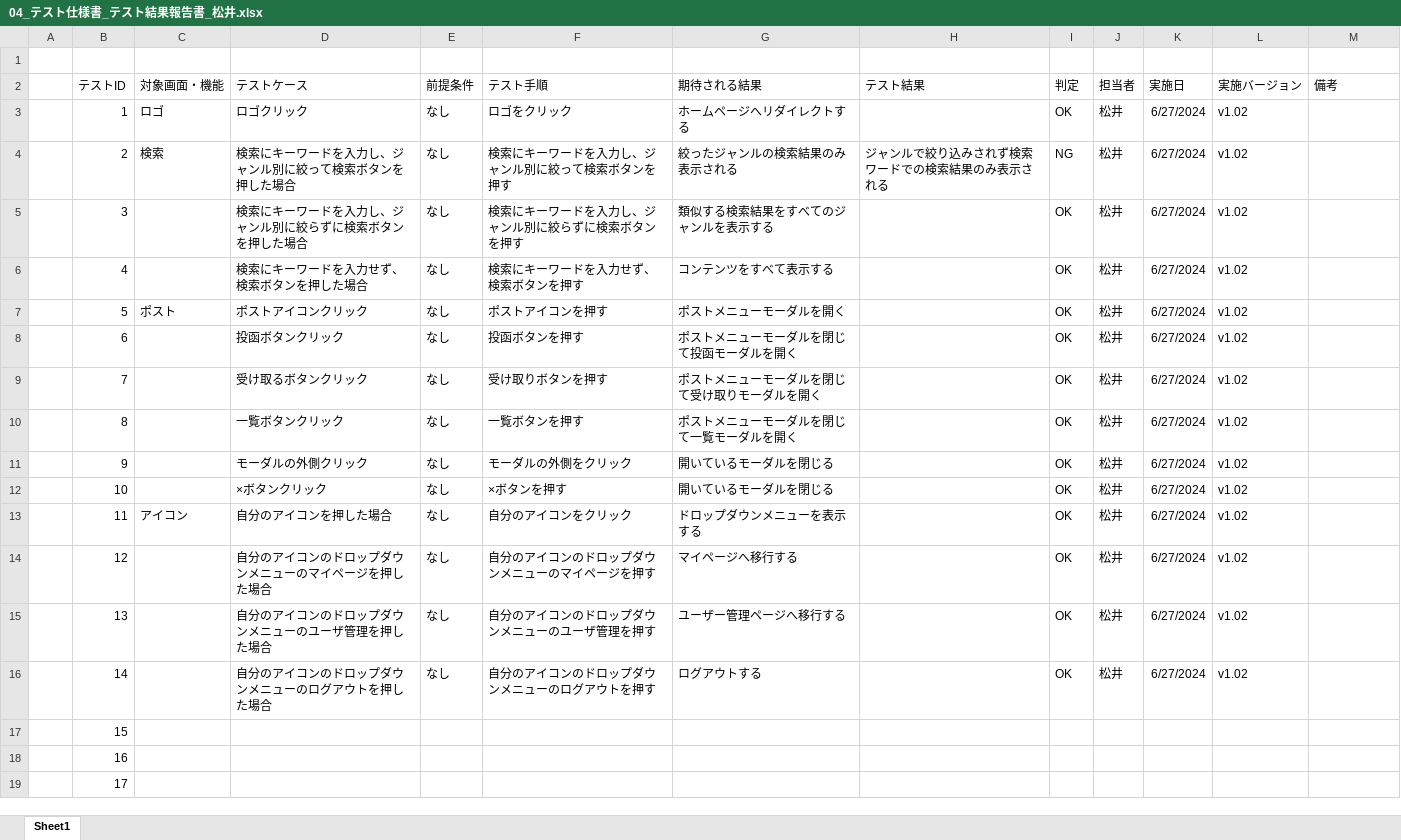
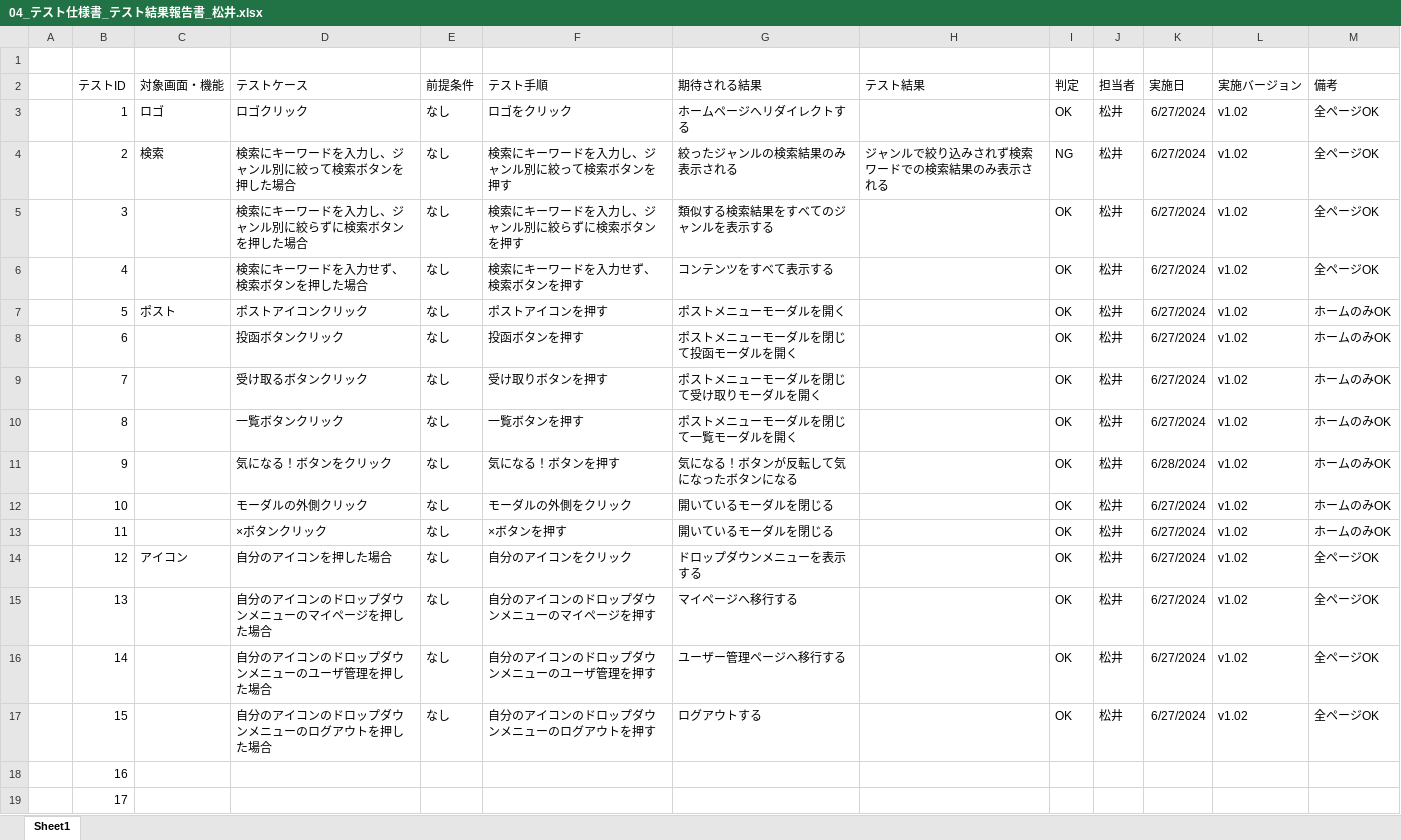
Before and after one commit to plusdojo2024/A2, an Excel workbook: doc/4.テスト/04_テスト仕様書_テスト結果報告書_松井.xlsx, sheet Sheet1, drawn as a sheet; only a part is shown; values as stored, in another font and other column widths than the file's, no borders; the diff names each change by its address in the sheet, - before the commit and + after, or states it on an @@ line.

Commit message:
最新

```diff
--- a/doc/4.テスト/04_テスト仕様書_テスト結果報告書_松井.xlsx (sheet Sheet1)
+++ b/doc/4.テスト/04_テスト仕様書_テスト結果報告書_松井.xlsx (sheet Sheet1)
-M3:M6 (備考): (empty)
+M3:M6 (備考): 全ページOK
-M7:M13 (備考): (empty)
+M7:M13 (備考): ホームのみOK
-D11 (テストケース): モーダルの外側クリック
+D11 (テストケース): 気になる！ボタンをクリック
-F11 (テスト手順): モーダルの外側をクリック
+F11 (テスト手順): 気になる！ボタンを押す
-G11 (期待される結果): 開いているモーダルを閉じる
+G11 (期待される結果): 気になる！ボタンが反転して気になったボタンになる
-K11 (実施日): 6/27/2024
+K11 (実施日): 6/28/2024
-D12 (テストケース): ×ボタンクリック
+D12 (テストケース): モーダルの外側クリック
-F12 (テスト手順): ×ボタンを押す
+F12 (テスト手順): モーダルの外側をクリック
-C13 (対象画面・機能): アイコン
+C13 (対象画面・機能): (empty)
-D13 (テストケース): 自分のアイコンを押した場合
+D13 (テストケース): ×ボタンクリック
-F13 (テスト手順): 自分のアイコンをクリック
+F13 (テスト手順): ×ボタンを押す
-G13 (期待される結果): ドロップダウンメニューを表示する
+G13 (期待される結果): 開いているモーダルを閉じる
-C14 (対象画面・機能): (empty)
+C14 (対象画面・機能): アイコン
-D14 (テストケース): 自分のアイコンのドロップダウンメニューのマイページを押した場合
+D14 (テストケース): 自分のアイコンを押した場合
-F14 (テスト手順): 自分のアイコンのドロップダウンメニューのマイページを押す
+F14 (テスト手順): 自分のアイコンをクリック
-G14 (期待される結果): マイページへ移行する
+G14 (期待される結果): ドロップダウンメニューを表示する
-M14:M17 (備考): (empty)
+M14:M17 (備考): 全ページOK
-D15 (テストケース): 自分のアイコンのドロップダウンメニューのユーザ管理を押した場合
+D15 (テストケース): 自分のアイコンのドロップダウンメニューのマイページを押した場合
-F15 (テスト手順): 自分のアイコンのドロップダウンメニューのユーザ管理を押す
+F15 (テスト手順): 自分のアイコンのドロップダウンメニューのマイページを押す
-G15 (期待される結果): ユーザー管理ページへ移行する
+G15 (期待される結果): マイページへ移行する
-D16 (テストケース): 自分のアイコンのドロップダウンメニューのログアウトを押した場合
+D16 (テストケース): 自分のアイコンのドロップダウンメニューのユーザ管理を押した場合
-F16 (テスト手順): 自分のアイコンのドロップダウンメニューのログアウトを押す
+F16 (テスト手順): 自分のアイコンのドロップダウンメニューのユーザ管理を押す
-G16 (期待される結果): ログアウトする
+G16 (期待される結果): ユーザー管理ページへ移行する
-D17 (テストケース): (empty)
+D17 (テストケース): 自分のアイコンのドロップダウンメニューのログアウトを押した場合
-E17 (前提条件): (empty)
+E17 (前提条件): なし
-F17 (テスト手順): (empty)
+F17 (テスト手順): 自分のアイコンのドロップダウンメニューのログアウトを押す
-G17 (期待される結果): (empty)
+G17 (期待される結果): ログアウトする
-I17 (判定): (empty)
+I17 (判定): OK
-J17 (担当者): (empty)
+J17 (担当者): 松井
-K17 (実施日): (empty)
+K17 (実施日): 6/27/2024
-L17 (実施バージョン): (empty)
+L17 (実施バージョン): v1.02
```
